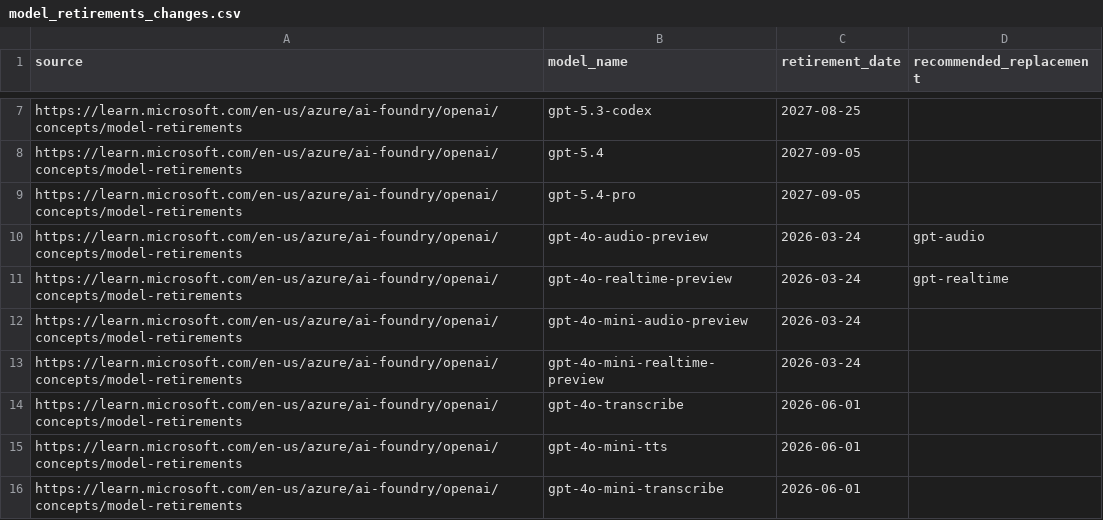
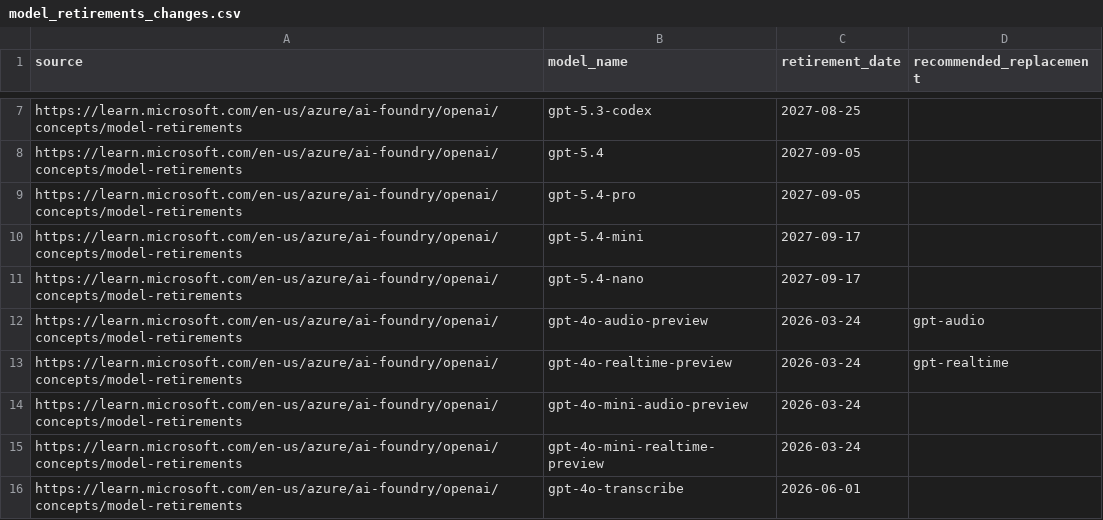
Before and after one commit to nlinc1905/ai-model-retirements-rss, a CSV file: model_retirements_changes.csv, drawn as a sheet; only a part is shown, gaps mark what is left out; the shorter side is filled out with more unchanged rows.

```diff
--- a/model_retirements_changes.csv
+++ b/model_retirements_changes.csv
@@ -9,2 +9,4 @@ https://learn.microsoft.com/en-us/azure/ai-foundry/openai/concepts/model-retirem
 https://learn.microsoft.com/en-us/azure/ai-foundry/openai/concepts/model-retirements,gpt-5.4-pro,2027-09-05,
+https://learn.microsoft.com/en-us/azure/ai-foundry/openai/concepts/model-retirements,gpt-5.4-mini,2027-09-17,
+https://learn.microsoft.com/en-us/azure/ai-foundry/openai/concepts/model-retirements,gpt-5.4-nano,2027-09-17,
 https://learn.microsoft.com/en-us/azure/ai-foundry/openai/concepts/model-retirements,gpt-4o-audio-preview,2026-03-24,gpt-audio
```
Also changed, not shown: 1 other file.
